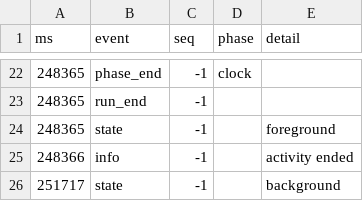
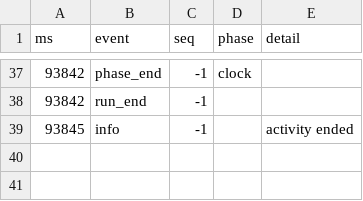
Before and after one commit to Ozzimandius84/IOS-TTS-TV, a CSV file: island-test/results/island-log.csv, drawn as a sheet; only a part is shown, gaps mark what is left out; the diff covers the shown part only.

```diff
--- a/island-test/results/island-log.csv
+++ b/island-test/results/island-log.csv
@@ -22,5 +37,3 @@ ms,event,seq,phase,detail
-248365,phase_end,-1,clock,
-248365,run_end,-1,,
-248365,state,-1,,foreground
-248366,info,-1,,activity ended
-251717,state,-1,,background
+93842,phase_end,-1,clock,
+93842,run_end,-1,,
+93845,info,-1,,activity ended
```
Also changed, not shown: 16 added rows, 1 removed row and 25 edited cells elsewhere in this file, 5 other files.
